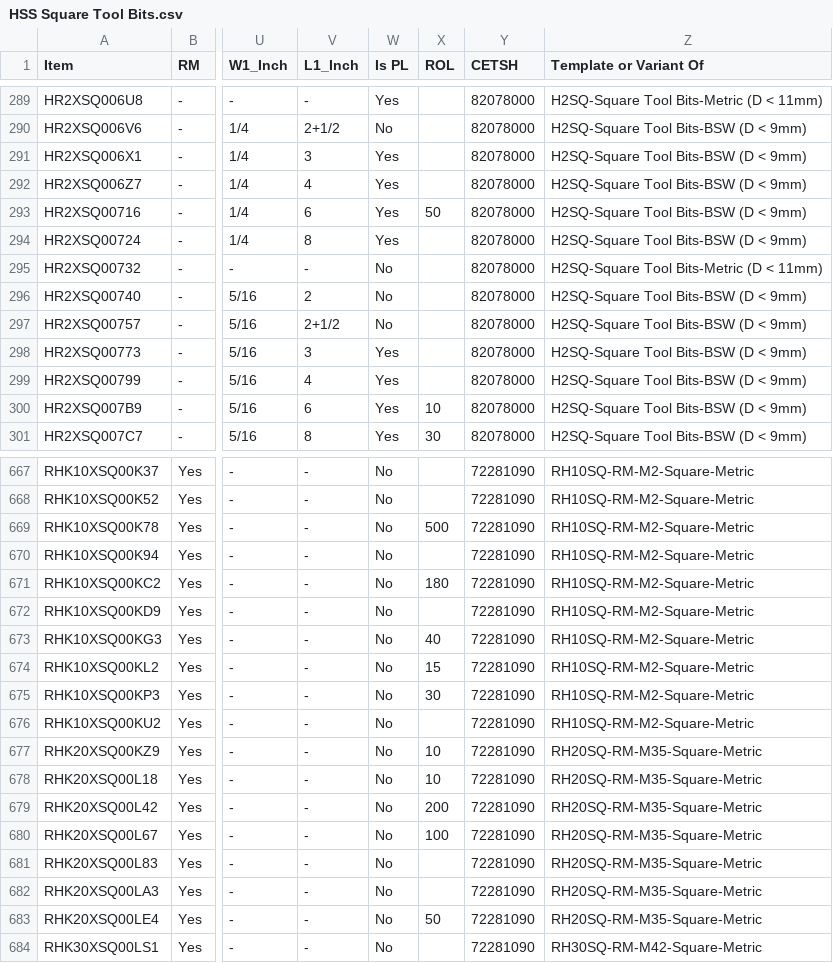
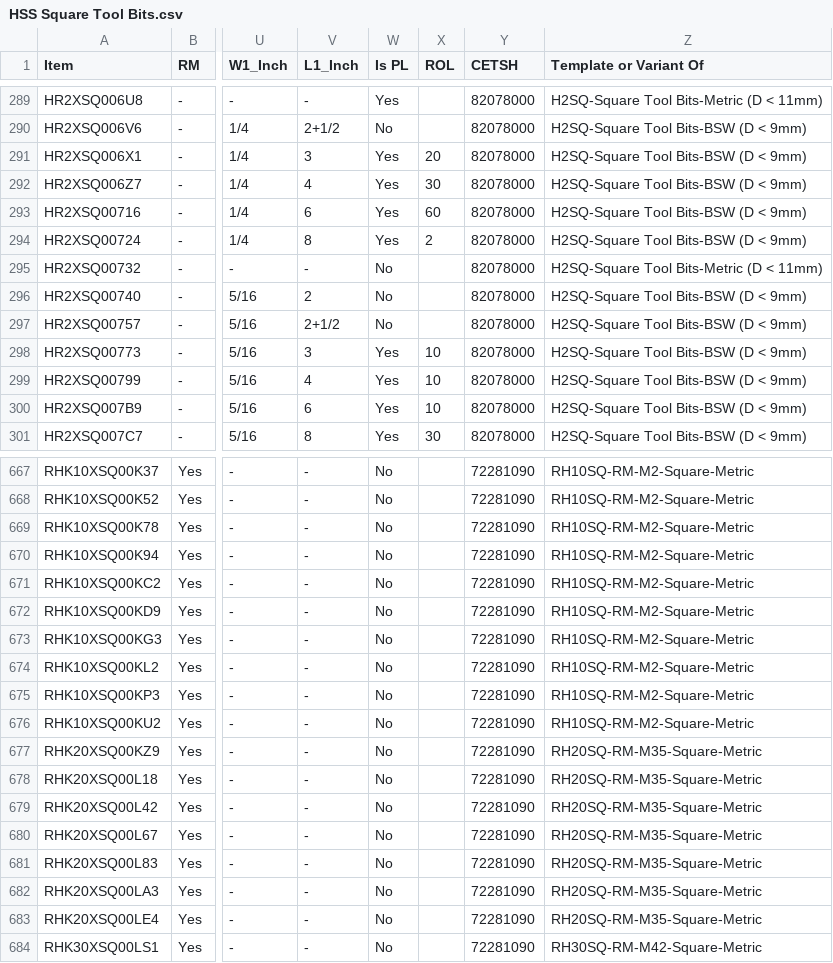
Before and after one commit to rigpl-all/rigpl_data, a CSV file: item_master/HSS Square Tool Bits.csv, drawn as a sheet; only a part is shown, gaps mark what is left out; the diff covers the shown part only; the diff names each change by its address in the sheet, - before the commit and + after, or states it on an @@ line.

Commit message:
Update HSS Square Tool Bits ROL

```diff
--- a/item_master/HSS Square Tool Bits.csv
+++ b/item_master/HSS Square Tool Bits.csv
-X291 (ROL): (empty)
+X291 (ROL): 20
-X292 (ROL): (empty)
+X292 (ROL): 30
-X293 (ROL): 50
+X293 (ROL): 60
-X294 (ROL): (empty)
+X294 (ROL): 2
-X298:X299 (ROL): (empty)
+X298:X299 (ROL): 10
-X669 (ROL): 500
+X669 (ROL): (empty)
-X671 (ROL): 180
+X671 (ROL): (empty)
-X673 (ROL): 40
+X673 (ROL): (empty)
-X674 (ROL): 15
+X674 (ROL): (empty)
-X675 (ROL): 30
+X675 (ROL): (empty)
-X677:X678 (ROL): 10
+X677:X678 (ROL): (empty)
-X679 (ROL): 200
+X679 (ROL): (empty)
-X680 (ROL): 100
+X680 (ROL): (empty)
-X683 (ROL): 50
+X683 (ROL): (empty)
```
Also changed, not shown: 76 edited cells elsewhere in this file.
